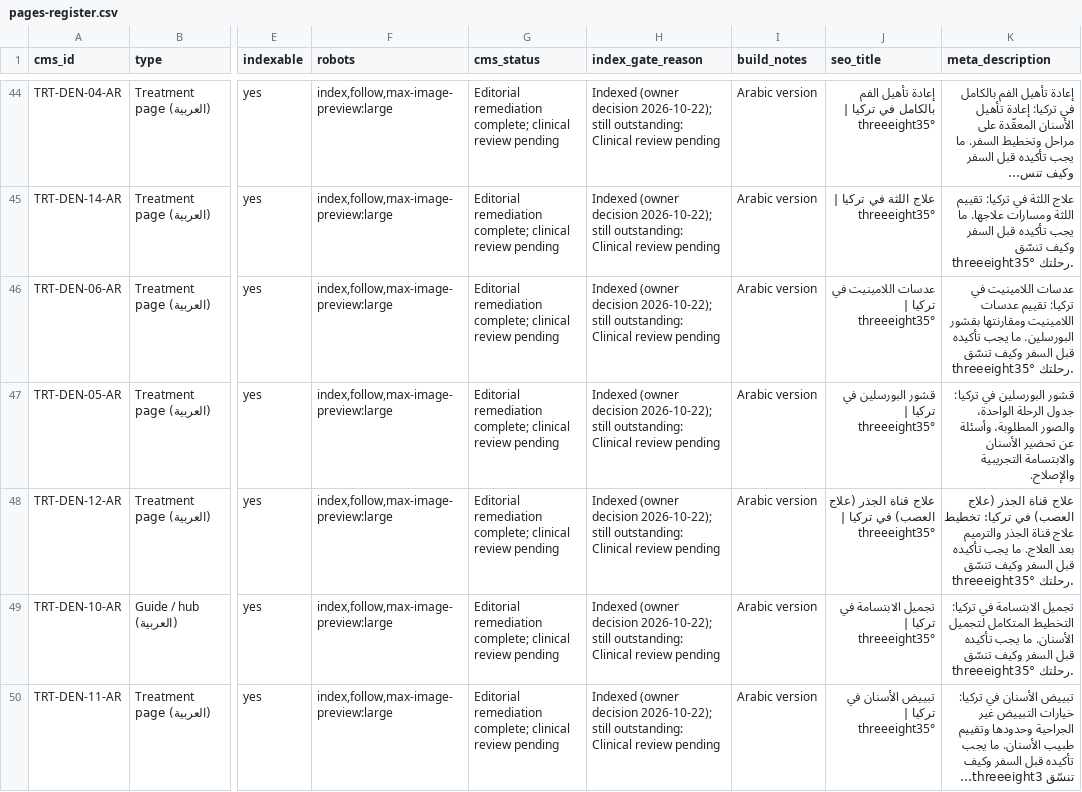
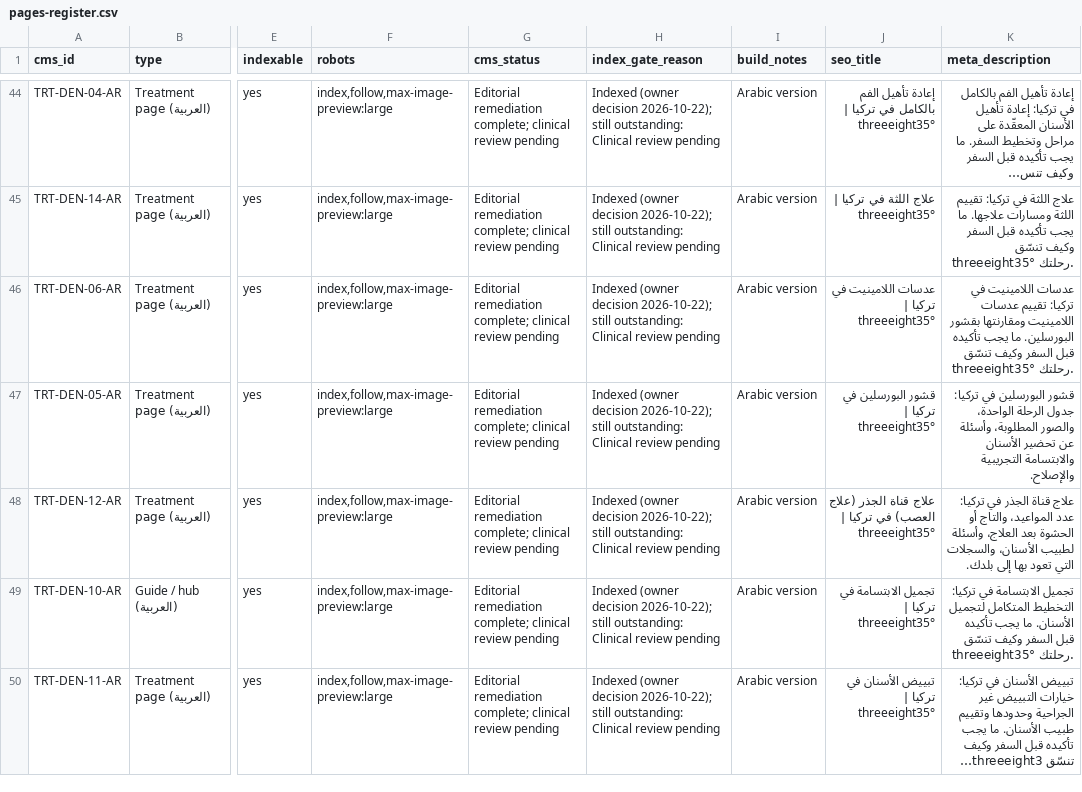
Before and after one commit to threeeight35/threeeight35.github.io, a CSV file: _build/pages-register.csv, drawn as a sheet; only a part is shown, gaps mark what is left out; long unchanged cells end in …; the diff covers the shown part only; the diff names each change by its address in the sheet, - before the commit and + after, or states it on an @@ line.

```diff
--- a/_build/pages-register.csv
+++ b/_build/pages-register.csv
-K48 (meta_description): …قناة الجذر (علاج العصب) في تركيا: تخطيط علاج قناة الجذر والترميم بعد العلاج. ما يجب تأكيده قبل السفر وكيف تنسّق threeeight35° رحلتك.
+K48 (meta_description): …قناة الجذر في تركيا: عدد المواعيد، والتاج أو الحشوة بعد العلاج، وأسئلة لطبيب الأسنان، والسجلات التي تعود بها إلى بلدك.
```
Also changed, not shown: 2 edited cells elsewhere in this file, 6 other files.
